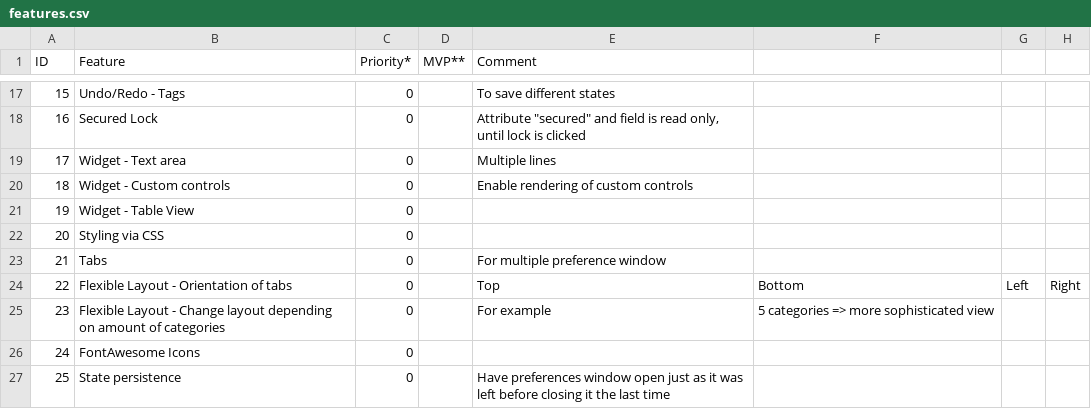
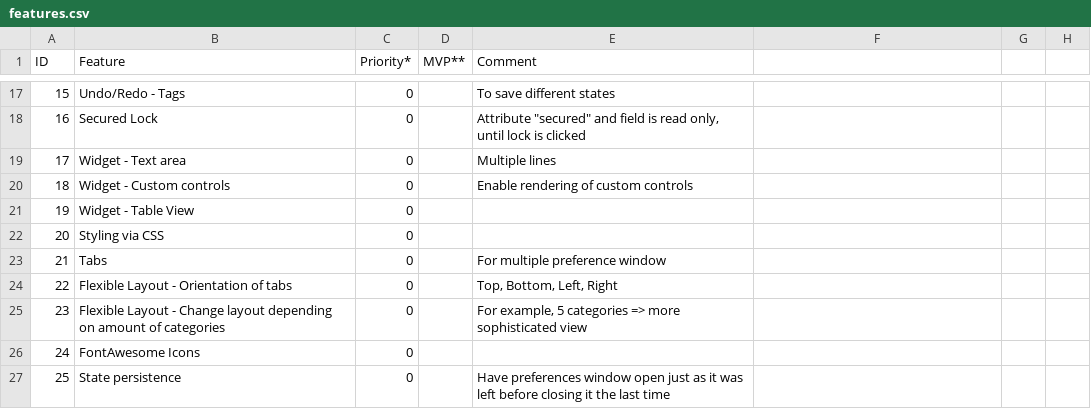
Before and after one commit to dlsc-software-consulting-gmbh/PreferencesFX, a CSV file: doc/features.csv, drawn as a sheet; only a part is shown, gaps mark what is left out.

Commit message:
Fixed issues with ,

```diff
--- a/doc/features.csv
+++ b/doc/features.csv
@@ -23,4 +23,4 @@ ID,Feature,Priority*,MVP**,Comment
 21,Tabs,0,,For multiple preference window
-22,Flexible Layout - Orientation of tabs,0,,Top, Bottom, Left, Right
-23,Flexible Layout - Change layout depending on amount of categories,0,,For example, 5 categories => more sophisticated view
+22,Flexible Layout - Orientation of tabs,0,,"Top, Bottom, Left, Right"
+23,Flexible Layout - Change layout depending on amount of categories,0,,"For example, 5 categories => more sophisticated view"
 24,FontAwesome Icons,0,,
```
